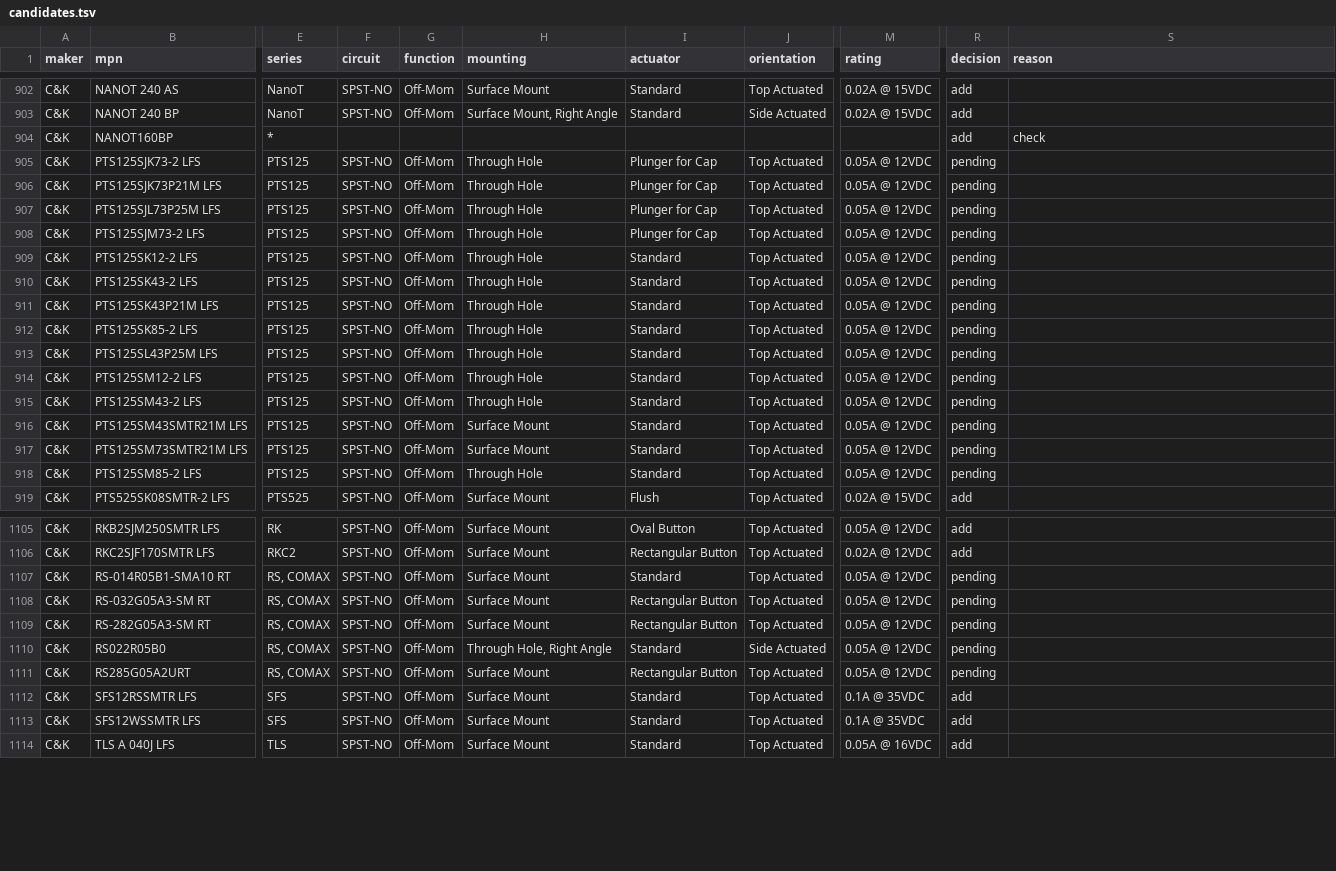
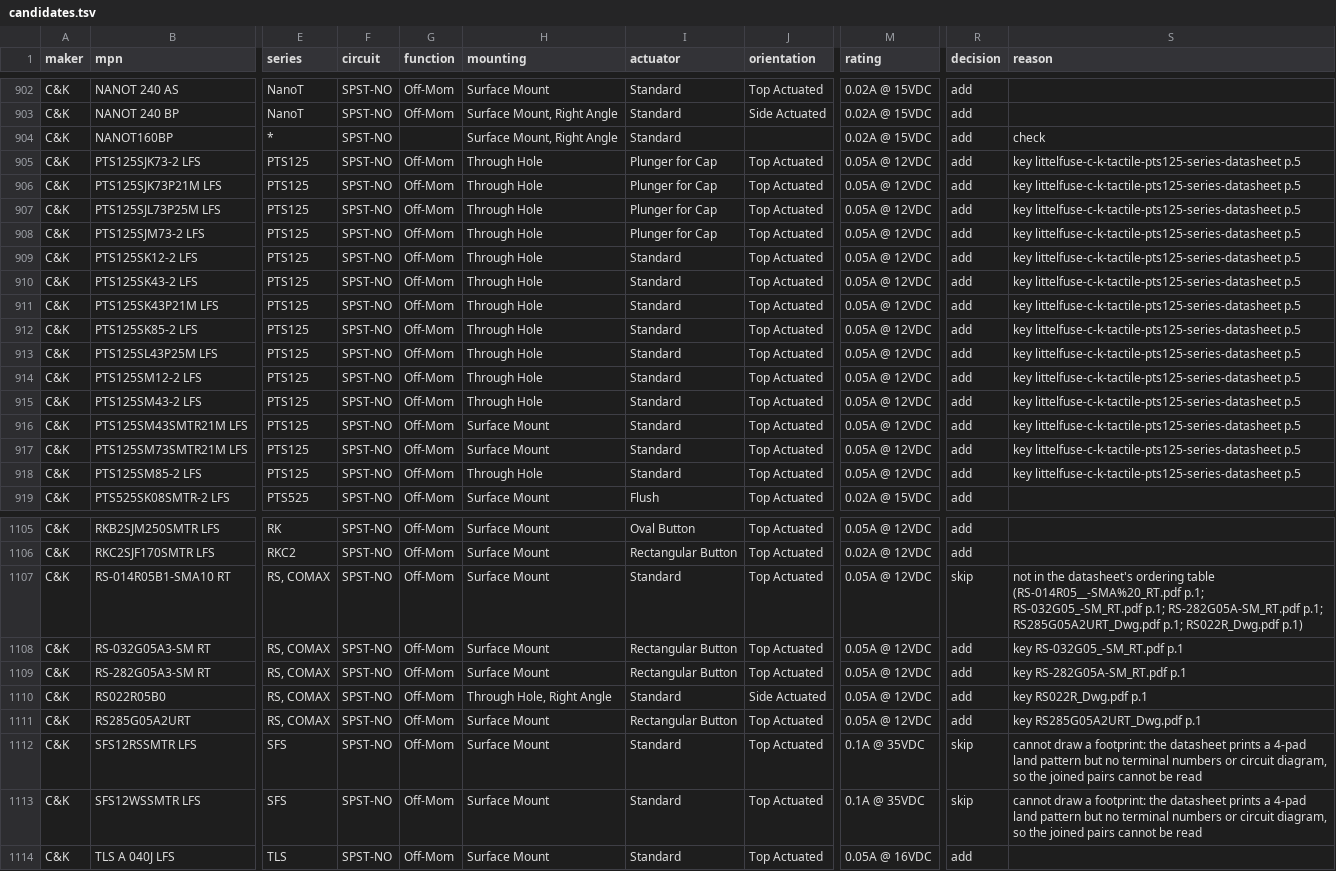
Before and after one commit to zaun/schematical, a TSV file: planning/plan-27-data/candidates.tsv, drawn as a sheet; only a part is shown, gaps mark what is left out; the diff covers the shown part only; the diff names each change by its address in the sheet, - before the commit and + after, or states it on an @@ line.

Commit message:
plan-27-B Phase 2: C&K schemes, 55 footprints, spec rows merged; 488 add, 9 regex skips, 7 cannot-draw skips

```diff
--- a/planning/plan-27-data/candidates.tsv
+++ b/planning/plan-27-data/candidates.tsv
-F904 (circuit): (empty)
+F904 (circuit): SPST-NO
-H904 (mounting): (empty)
+H904 (mounting): Surface Mount, Right Angle
-I904 (actuator): (empty)
+I904 (actuator): Standard
-M904 (rating): (empty)
+M904 (rating): 0.02A @ 15VDC
-R905:R918 (decision): pending
+R905:R918 (decision): add
-S905:S918 (reason): (empty)
+S905:S918 (reason): key littelfuse-c-k-tactile-pts125-series-datasheet p.5
-R1107 (decision): pending
+R1107 (decision): skip
-S1107 (reason): (empty)
+S1107 (reason): not in the datasheet's ordering table (RS-014R05__-SMA%20_RT.pdf p.1; RS-032G05_-SM_RT.pdf p.1; RS-282G05A-SM_RT.pdf p.1; RS285G05A2URT_Dwg.pdf p.1; RS022R_Dwg.pdf p.1)
-R1108:R1111 (decision): pending
+R1108:R1111 (decision): add
-S1108 (reason): (empty)
+S1108 (reason): key RS-032G05_-SM_RT.pdf p.1
-S1109 (reason): (empty)
+S1109 (reason): key RS-282G05A-SM_RT.pdf p.1
-S1110 (reason): (empty)
+S1110 (reason): key RS022R_Dwg.pdf p.1
-S1111 (reason): (empty)
+S1111 (reason): key RS285G05A2URT_Dwg.pdf p.1
-R1112:R1113 (decision): add
+R1112:R1113 (decision): skip
-S1112:S1113 (reason): (empty)
+S1112:S1113 (reason): cannot draw a footprint: the datasheet prints a 4-pad land pattern but no terminal numbers or circuit diagram, so the joined pairs cannot be read
```
Also changed, not shown: 142 edited cells elsewhere in this file, planning/plan-27-data/work/alps/cannot-draw.tsv, planning/plan-27-data/work/alps/specs.tsv, 11 other files.
